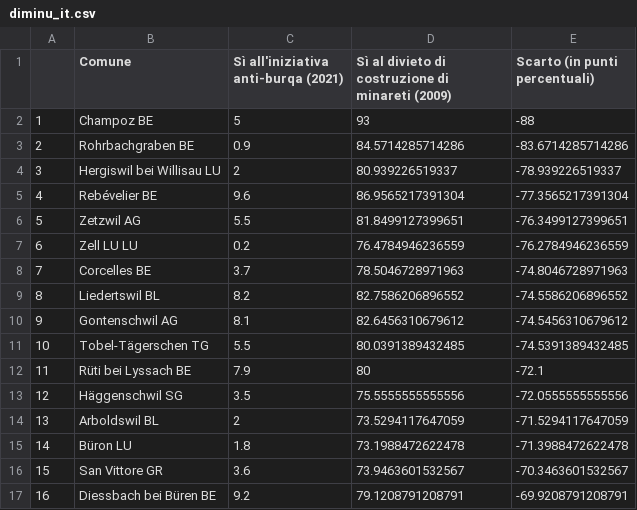
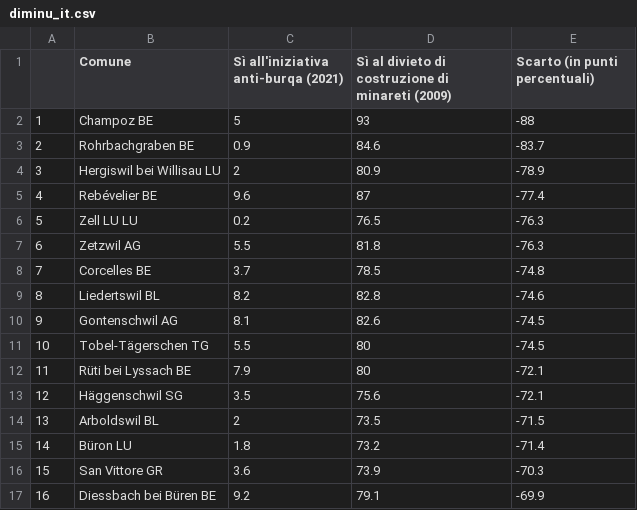
Before and after one commit to vey83/lena_maerz2021, a CSV file: Tableaux/diminu_it.csv, drawn as a sheet; only a part is shown; the diff covers the shown part only.

```diff
--- a/Tableaux/diminu_it.csv
+++ b/Tableaux/diminu_it.csv
@@ -2,16 +2,16 @@
 "1","Champoz BE",5,93,-88
-"2","Rohrbachgraben BE",0.9,84.5714285714286,-83.6714285714286
-"3","Hergiswil bei Willisau LU",2,80.939226519337,-78.939226519337
-"4","Rebévelier BE",9.6,86.9565217391304,-77.3565217391304
-"5","Zetzwil AG",5.5,81.8499127399651,-76.3499127399651
-"6","Zell LU LU",0.2,76.4784946236559,-76.2784946236559
-"7","Corcelles BE",3.7,78.5046728971963,-74.8046728971963
-"8","Liedertswil BL",8.2,82.7586206896552,-74.5586206896552
-"9","Gontenschwil AG",8.1,82.6456310679612,-74.5456310679612
-"10","Tobel-Tägerschen TG",5.5,80.0391389432485,-74.5391389432485
+"2","Rohrbachgraben BE",0.9,84.6,-83.7
+"3","Hergiswil bei Willisau LU",2,80.9,-78.9
+"4","Rebévelier BE",9.6,87,-77.4
+"5","Zell LU LU",0.2,76.5,-76.3
+"6","Zetzwil AG",5.5,81.8,-76.3
+"7","Corcelles BE",3.7,78.5,-74.8
+"8","Liedertswil BL",8.2,82.8,-74.6
+"9","Gontenschwil AG",8.1,82.6,-74.5
+"10","Tobel-Tägerschen TG",5.5,80,-74.5
 "11","Rüti bei Lyssach BE",7.9,80,-72.1
-"12","Häggenschwil SG",3.5,75.5555555555556,-72.0555555555556
-"13","Arboldswil BL",2,73.5294117647059,-71.5294117647059
-"14","Büron LU",1.8,73.1988472622478,-71.3988472622478
-"15","San Vittore GR",3.6,73.9463601532567,-70.3463601532567
-"16","Diessbach bei Büren BE",9.2,79.1208791208791,-69.9208791208791
+"12","Häggenschwil SG",3.5,75.6,-72.1
+"13","Arboldswil BL",2,73.5,-71.5
+"14","Büron LU",1.8,73.2,-71.4
+"15","San Vittore GR",3.6,73.9,-70.3
+"16","Diessbach bei Büren BE",9.2,79.1,-69.9
```
Also changed, not shown: 96 edited cells elsewhere in this file, Tableaux/augment_de.csv, Tableaux/augment_fr.csv, 4 other files.
